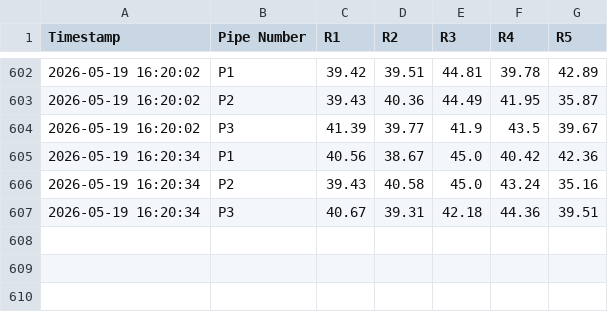
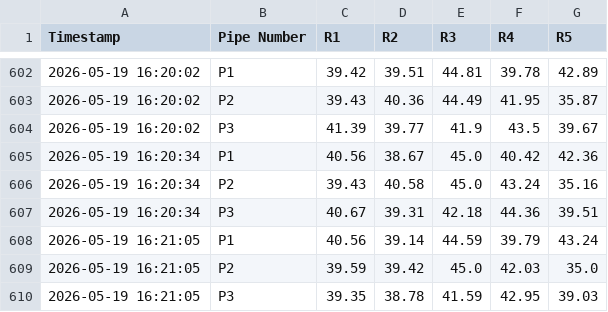
Before and after one commit to ArghaD-SAP/finalrepo, a CSV file: DUMMYDATA.csv, drawn as a sheet; only a part is shown, gaps mark what is left out; the diff names each change by its address in the sheet, - before the commit and + after, or states it on an @@ line.

Commit message:
Data update 2026-05-19 16:21:05

```diff
--- a/DUMMYDATA.csv
+++ b/DUMMYDATA.csv
+row 608: 2026-05-19 16:21:05 | P1 | 40.56 | 39.14 | 44.59 | 39.79 | 43.24
+row 609: 2026-05-19 16:21:05 | P2 | 39.59 | 39.42 | 45.0 | 42.03 | 35.0
+row 610: 2026-05-19 16:21:05 | P3 | 39.35 | 38.78 | 41.59 | 42.95 | 39.03
```
